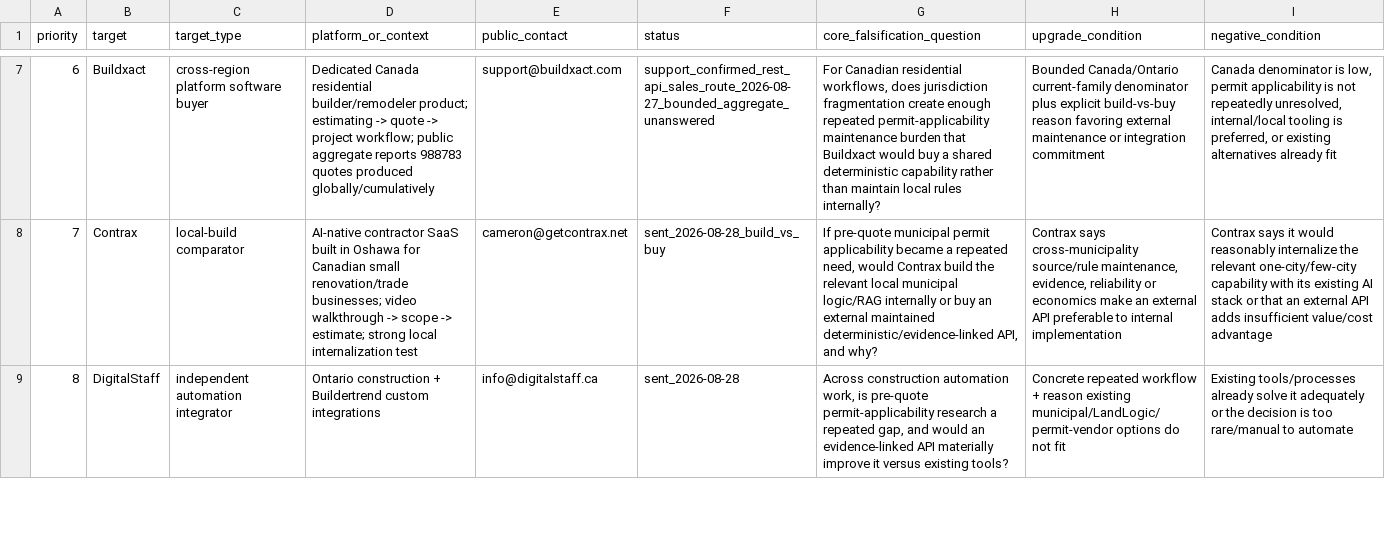
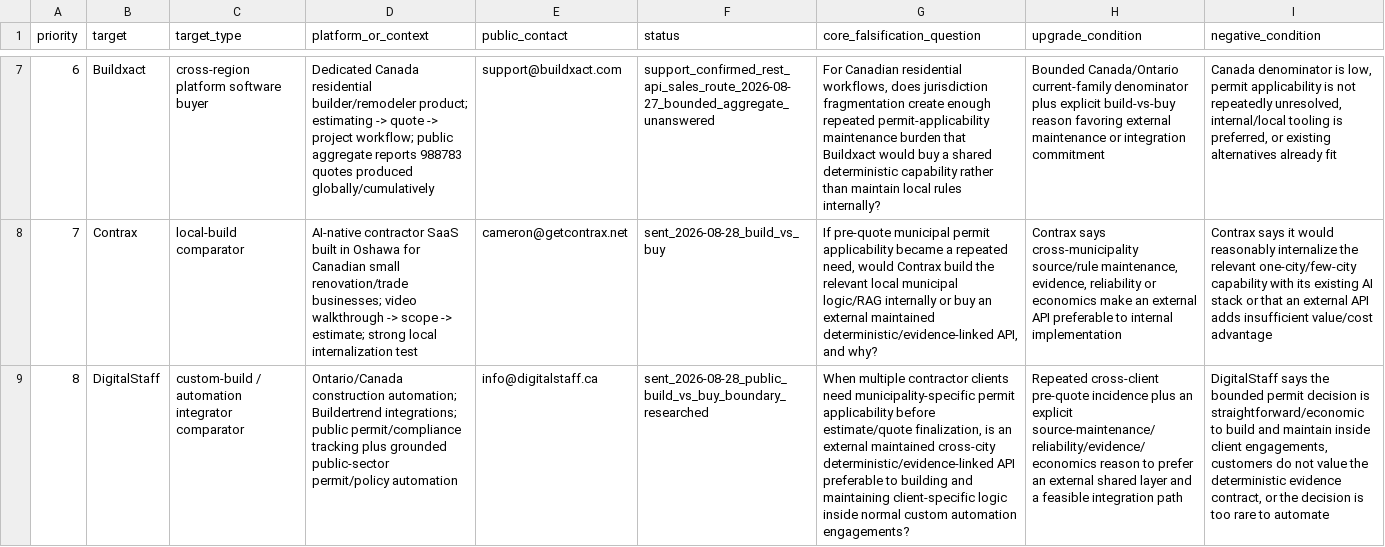
Before and after one commit to ChanghuLiu/projectpermit-mcp, a CSV file: data/differentiation_targets.csv, drawn as a sheet; only a part is shown, gaps mark what is left out; the diff covers the shown part only; the diff names each change by its address in the sheet, - before the commit and + after, or states it on an @@ line.

Commit message:
Refine integrator falsification targets

```diff
--- a/data/differentiation_targets.csv
+++ b/data/differentiation_targets.csv
-C9 (target_type): independent automation integrator
+C9 (target_type): custom-build / automation integrator comparator
-D9 (platform_or_context): Ontario construction + Buildertrend custom integrations
+D9 (platform_or_context): Ontario/Canada construction automation; Buildertrend integrations; public permit/compliance tracking plus grounded public-sector permit/policy automation
-F9 (status): sent_2026-08-28
+F9 (status): sent_2026-08-28_public_build_vs_buy_boundary_researched
-G9 (core_falsification_question): Across construction automation work, is pre-quote permit-applicability research a repeated gap, and would an evidence-linked API materially improve it versus existing tools?
+G9 (core_falsification_question): When multiple contractor clients need municipality-specific permit applicability before estimate/quote finalization, is an external maintained cross-city deterministic/evidence-linked API preferable to building and maintaining client-specific logic inside normal custom automation engagements?
-H9 (upgrade_condition): Concrete repeated workflow + reason existing municipal/LandLogic/permit-vendor options do not fit
+H9 (upgrade_condition): Repeated cross-client pre-quote incidence plus an explicit source-maintenance/reliability/evidence/economics reason to prefer an external shared layer and a feasible integration path
-I9 (negative_condition): Existing tools/processes already solve it adequately or the decision is too rare/manual to automate
+I9 (negative_condition): DigitalStaff says the bounded permit decision is straightforward/economic to build and maintain inside client engagements, customers do not value the deterministic evidence contract, or the decision is too rare to automate
```
Also changed, not shown: 6 edited cells elsewhere in this file.
